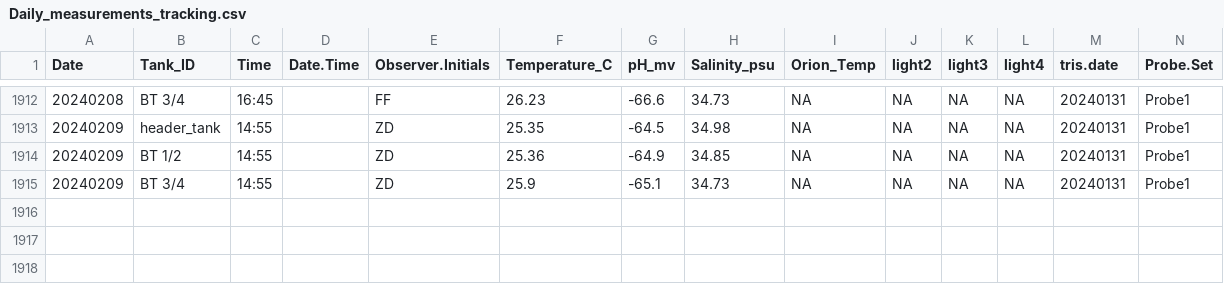
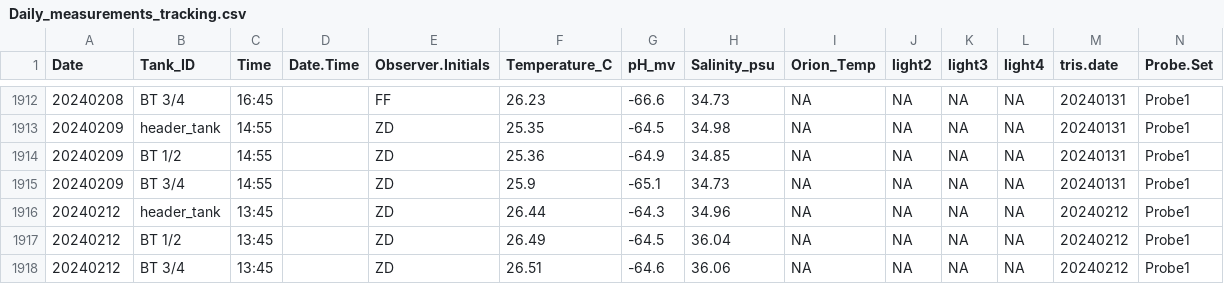
Before and after one commit to Putnam-Lab/CBLS_Wetlab, a CSV file: Data/Daily_measurements_tracking.csv, drawn as a sheet; only a part is shown, gaps mark what is left out; rows hold the shown columns only; the diff names each change by its address in the sheet, - before the commit and + after, or states it on an @@ line.

```diff
--- a/Data/Daily_measurements_tracking.csv
+++ b/Data/Daily_measurements_tracking.csv
+row 1916: 20240212 | header_tank | 13:45 |  | ZD | 26.44 | -64.3 | 34.96 | NA | NA | NA | NA | 20240212 | Probe1
+row 1917: 20240212 | BT 1/2 | 13:45 |  | ZD | 26.49 | -64.5 | 36.04 | NA | NA | NA | NA | 20240212 | Probe1
+row 1918: 20240212 | BT 3/4 | 13:45 |  | ZD | 26.51 | -64.6 | 36.06 | NA | NA | NA | NA | 20240212 | Probe1
```
Also changed, not shown: Data/Tris_Calibration.csv, 2 other files.
